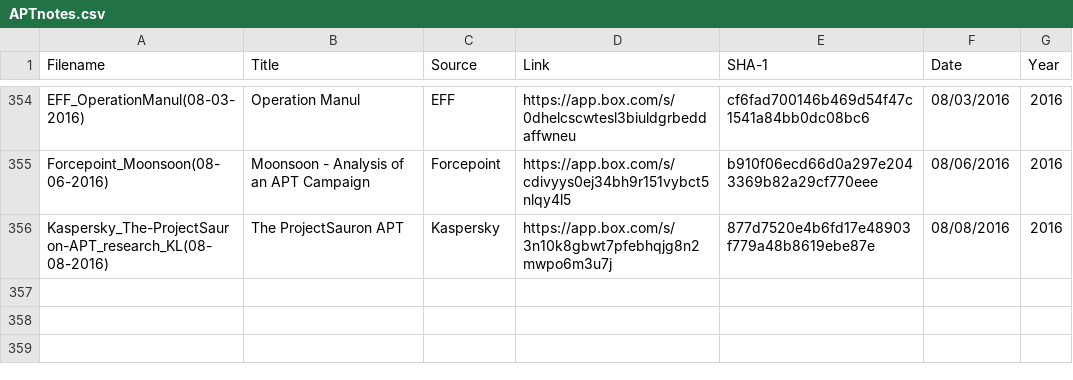
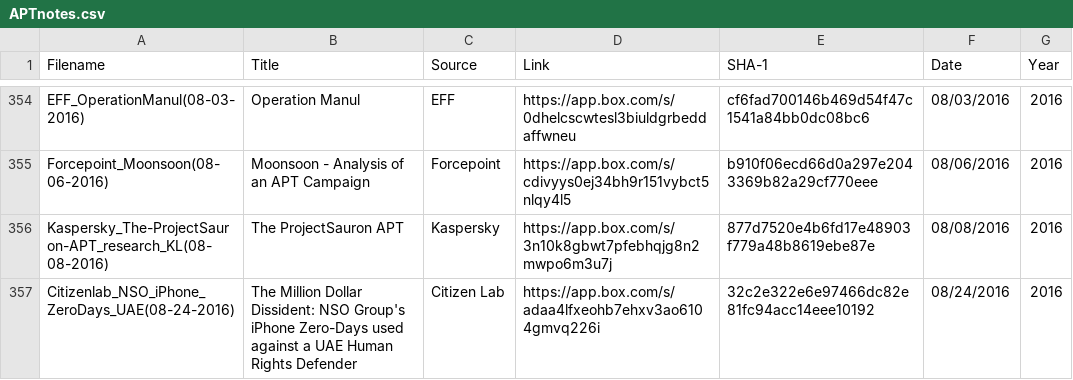
Before and after one commit to aptnotes/data, a CSV file: APTnotes.csv, drawn as a sheet; only a part is shown, gaps mark what is left out; the diff names each change by its address in the sheet, - before the commit and + after, or states it on an @@ line.

Commit message:
Add Citizen Lab's report on NSO Group's iPhone 0days
Fixes #42

```diff
--- a/APTnotes.csv
+++ b/APTnotes.csv
+row 357: Citizenlab_NSO_iPhone_ZeroDays_UAE(08-24-2016) | The Million Dollar Dissident: NSO Group's iPhone Zero-Days used against a UAE Human Rights Defender | Citizen Lab | https://app.box.com/s/adaa4lfxeohb7ehxv3ao6104gmvq226i | 32c2e322e6e97466dc82e81fc94acc14eee10192 | 08/24/2016 | 2016
```
Also changed, not shown: 1 other file.
